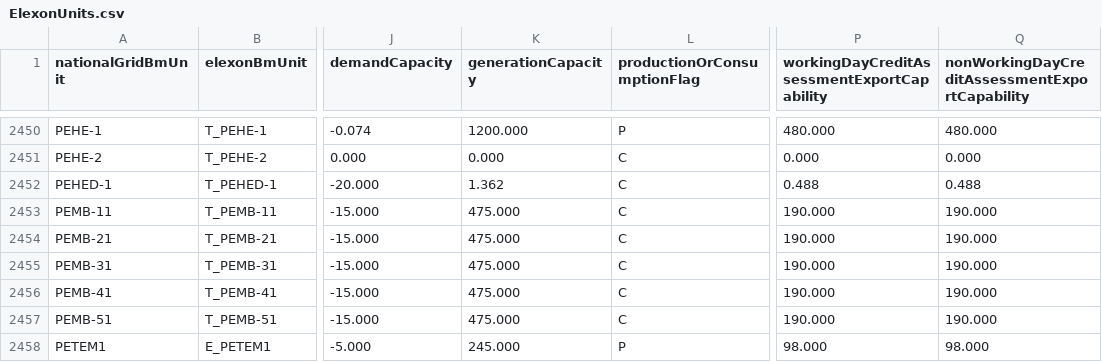
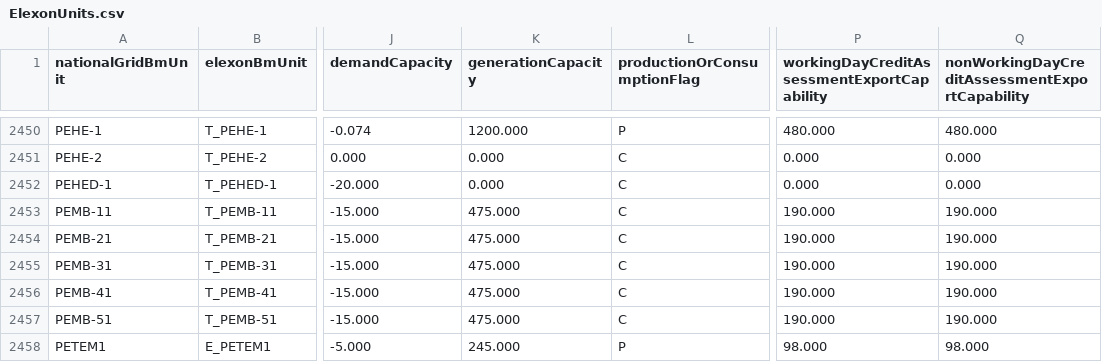
Before and after one commit to e-zaline/power-plant-explorer, a CSV file: data/unit list/elexon/ElexonUnits.csv, drawn as a sheet; only a part is shown, gaps mark what is left out; the diff names each change by its address in the sheet, - before the commit and + after, or states it on an @@ line.

```diff
--- a/data/unit list/elexon/ElexonUnits.csv
+++ b/data/unit list/elexon/ElexonUnits.csv
-K2452 (generationCapacity): 1.362
+K2452 (generationCapacity): 0.000
-P2452: 0.488
+P2452: 0.000
-Q2452: 0.488
+Q2452: 0.000
```
Also changed, not shown: 3 other files.
